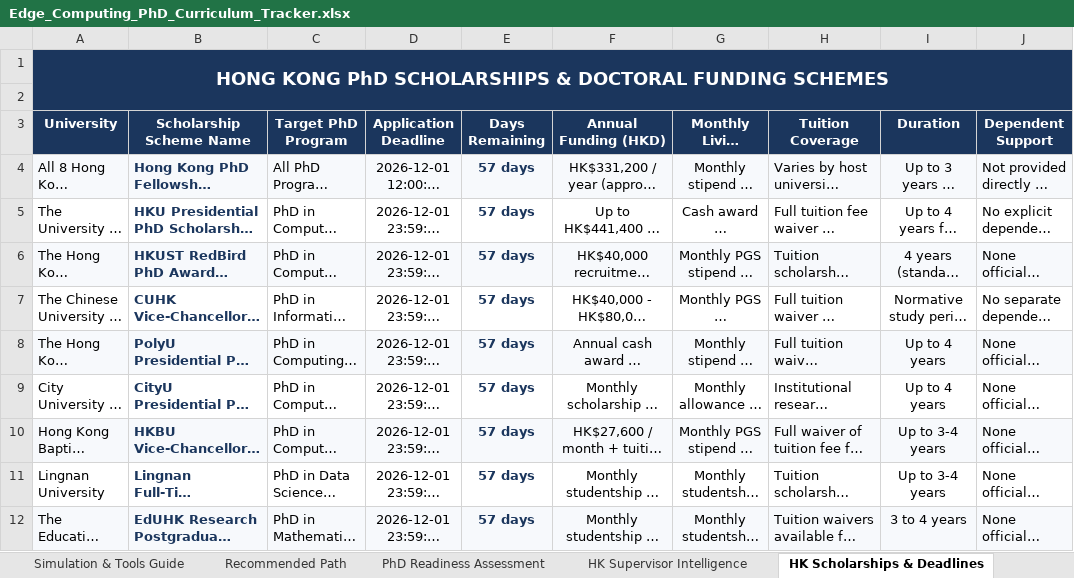
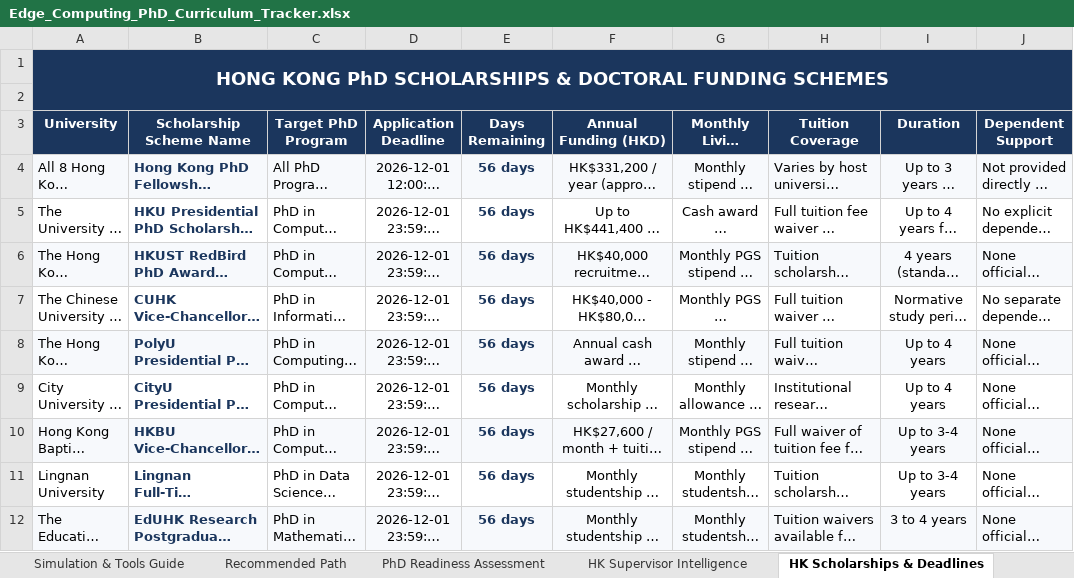
Before and after one commit to mosesObaro/AlertMe, an Excel workbook: Edge_Computing_PhD_Curriculum_Tracker.xlsx, sheet HK Scholarships & Deadlines, drawn as a sheet; only a part is shown; long unchanged cells end in …; values as stored, in another font and other column widths than the file's, no borders; the diff names each change by its address in the sheet, - before the commit and + after, or states it on an @@ line.

```diff
--- a/Edge_Computing_PhD_Curriculum_Tracker.xlsx (sheet HK Scholarships & Deadlines)
+++ b/Edge_Computing_PhD_Curriculum_Tracker.xlsx (sheet HK Scholarships & Deadlines)
-E4:E12 (Days Remaining): 57 days
+E4:E12 (Days Remaining): 56 days
```
Also changed, not shown: sheet HK Application Tracker, sheet Dashboard, other sheet tabs, 9 other files.
